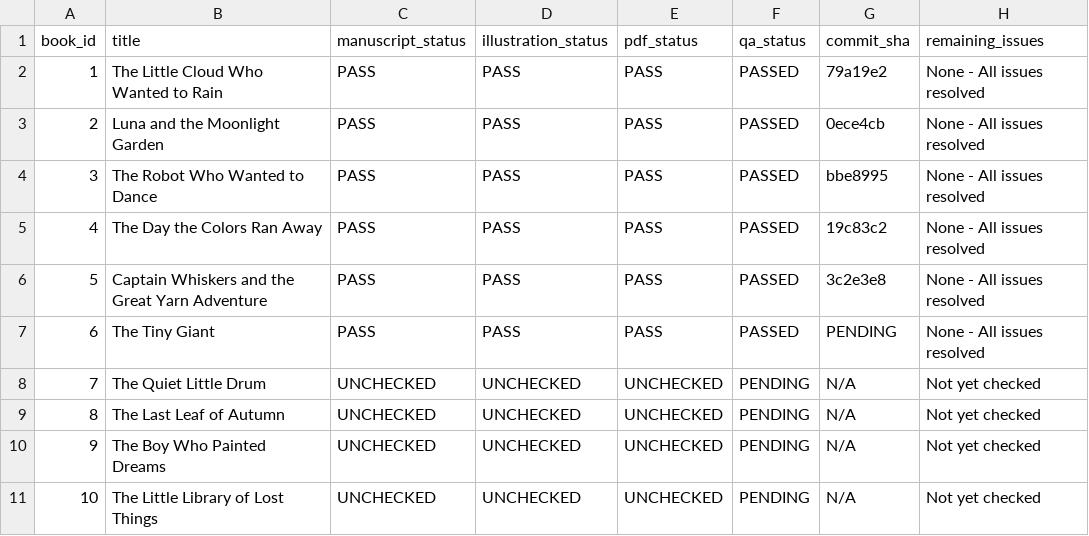
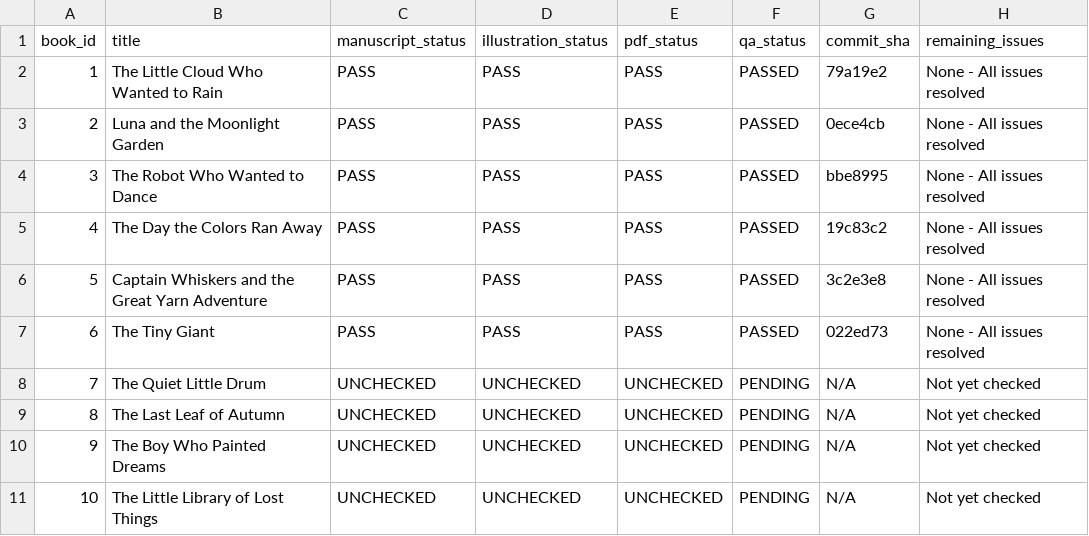
Before and after one commit to rostamiNft/kids_book, a CSV file: BOOK_QA/BOOK_STATUS.csv, drawn as a sheet.

Commit message:
Update BOOK_STATUS.csv with Book 6 commit SHA

```diff
--- a/BOOK_QA/BOOK_STATUS.csv
+++ b/BOOK_QA/BOOK_STATUS.csv
@@ -6,3 +6,3 @@ book_id,title,manuscript_status,illustration_status,pdf_status,qa_status,commit_
 5,"Captain Whiskers and the Great Yarn Adventure",PASS,PASS,PASS,PASSED,3c2e3e8,"None - All issues resolved"
-6,"The Tiny Giant",PASS,PASS,PASS,PASSED,PENDING,"None - All issues resolved"
+6,"The Tiny Giant",PASS,PASS,PASS,PASSED,022ed73,"None - All issues resolved"
 7,"The Quiet Little Drum",UNCHECKED,UNCHECKED,UNCHECKED,PENDING,N/A,"Not yet checked"
```
